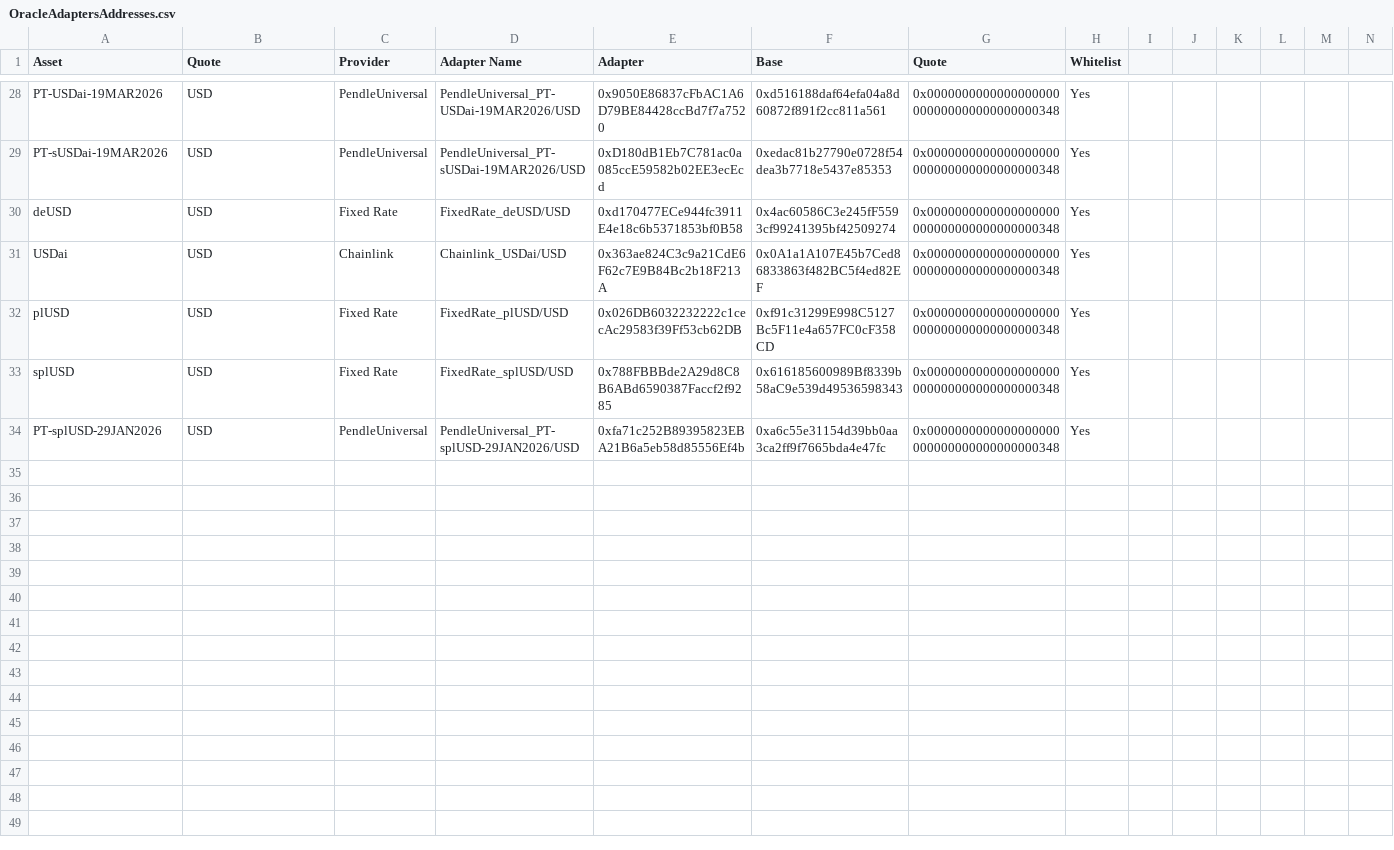
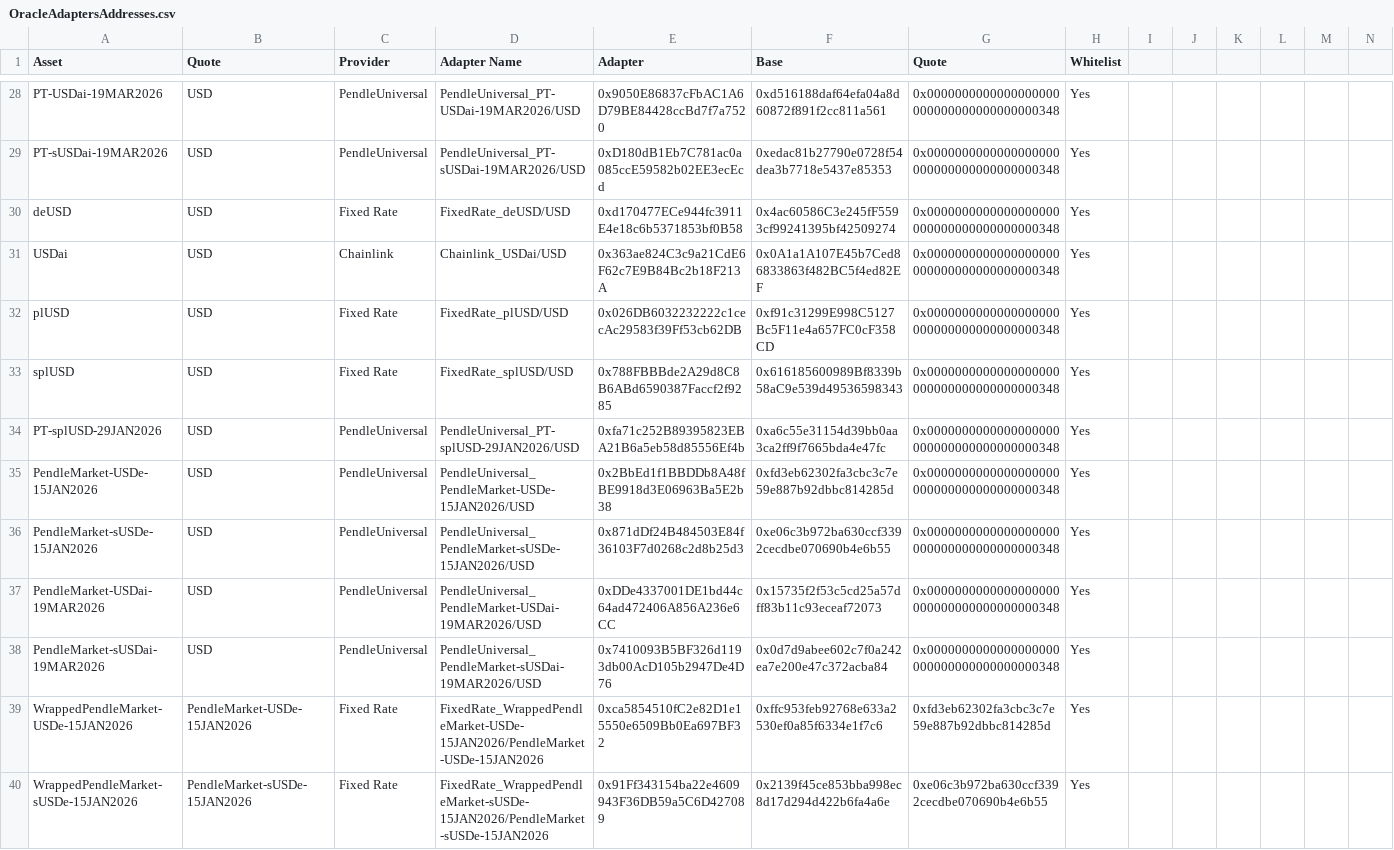
Before and after one commit to euler-xyz/euler-interfaces, a CSV file: addresses/9745/OracleAdaptersAddresses.csv, drawn as a sheet; only a part is shown, gaps mark what is left out; rows hold the shown columns only; the diff covers the shown part only; the diff names each change by its address in the sheet, - before the commit and + after, or states it on an @@ line.

Commit message:
feat: new adapters

```diff
--- a/addresses/9745/OracleAdaptersAddresses.csv
+++ b/addresses/9745/OracleAdaptersAddresses.csv
+row 35: PendleMarket-USDe-15JAN2026 | USD | PendleUniversal | PendleUniversal_PendleMarket-USDe-15JAN2026/USD | 0x2BbEd1f1BBDDb8A48fBE9918d3E06963Ba5E2b38 | 0xfd3eb62302fa3cbc3c7e59e887b92dbbc814285d | 0x0000000000000000000000000000000000000348 | Yes
+row 36: PendleMarket-sUSDe-15JAN2026 | USD | PendleUniversal | PendleUniversal_PendleMarket-sUSDe-15JAN2026/USD | 0x871dDf24B484503E84f36103F7d0268c2d8b25d3 | 0xe06c3b972ba630ccf3392cecdbe070690b4e6b55 | 0x0000000000000000000000000000000000000348 | Yes
+row 37: PendleMarket-USDai-19MAR2026 | USD | PendleUniversal | PendleUniversal_PendleMarket-USDai-19MAR2026/USD | 0xDDe4337001DE1bd44c64ad472406A856A236e6CC | 0x15735f2f53c5cd25a57dff83b11c93eceaf72073 | 0x0000000000000000000000000000000000000348 | Yes
+row 38: PendleMarket-sUSDai-19MAR2026 | USD | PendleUniversal | PendleUniversal_PendleMarket-sUSDai-19MAR2026/USD | 0x7410093B5BF326d1193db00AcD105b2947De4D76 | 0x0d7d9abee602c7f0a242ea7e200e47c372acba84 | 0x0000000000000000000000000000000000000348 | Yes
+row 39: WrappedPendleMarket-USDe-15JAN2026 | PendleMarket-USDe-15JAN2026 | Fixed Rate | FixedRate_WrappedPendleMarket-USDe-15JAN2026/PendleMarket-USDe-15JAN2026 | 0xca5854510fC2e82D1e15550e6509Bb0Ea697BF32 | 0xffc953feb92768e633a2530ef0a85f6334e1f7c6 | 0xfd3eb62302fa3cbc3c7e59e887b92dbbc814285d | Yes
+row 40: WrappedPendleMarket-sUSDe-15JAN2026 | PendleMarket-sUSDe-15JAN2026 | Fixed Rate | FixedRate_WrappedPendleMarket-sUSDe-15JAN2026/PendleMarket-sUSDe-15JAN2026 | 0x91Ff343154ba22e4609943F36DB59a5C6D427089 | 0x2139f45ce853bba998ec8d17d294d422b6fa4a6e | 0xe06c3b972ba630ccf3392cecdbe070690b4e6b55 | Yes
```
Also changed, not shown: 6 added rows elsewhere in this file.
